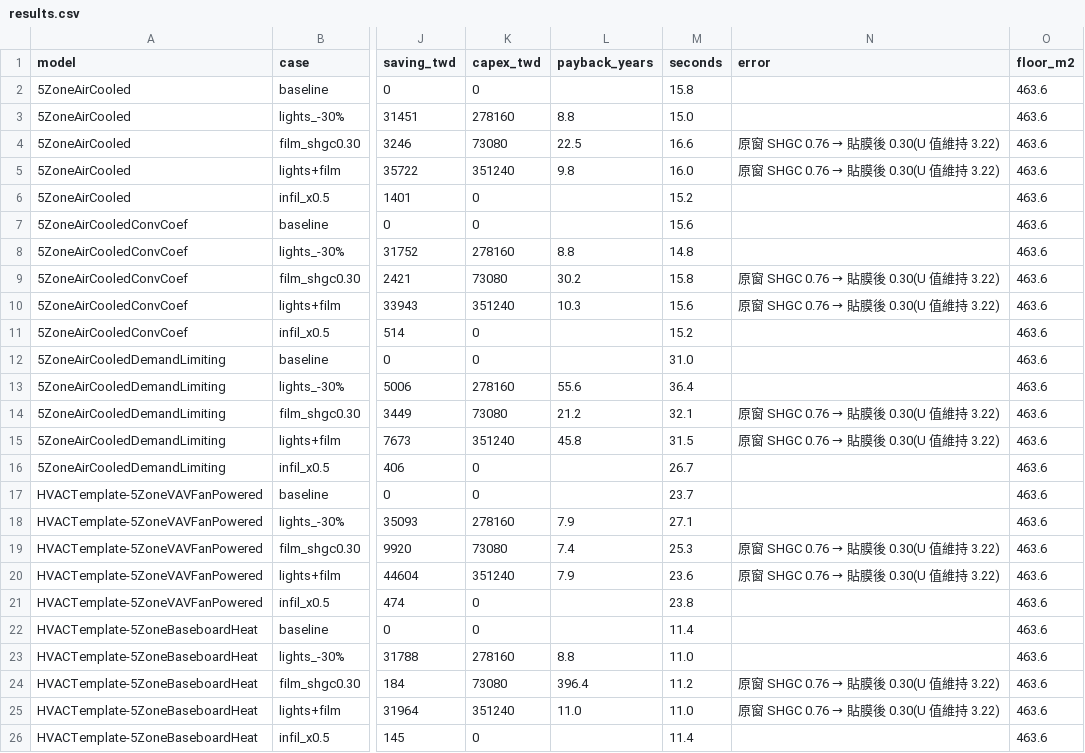
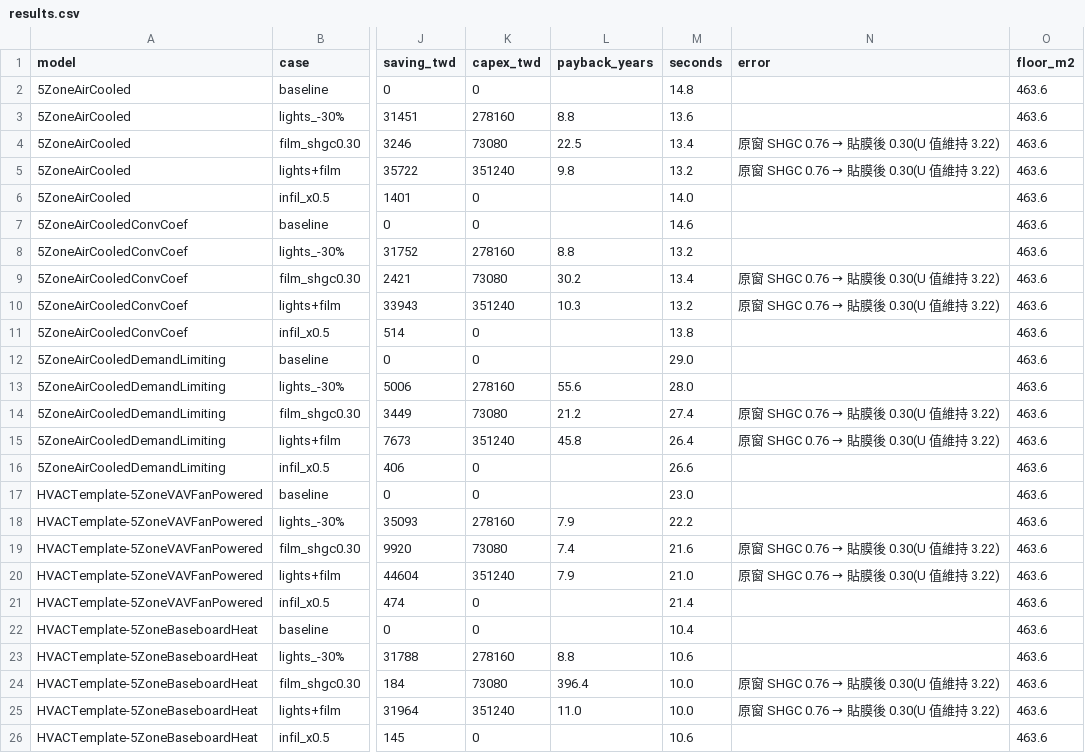
Before and after one commit to Tanna-qne/building-energy-toolchain, a CSV file: scan2/results.csv, drawn as a sheet; only a part is shown, gaps mark what is left out; the diff names each change by its address in the sheet, - before the commit and + after, or states it on an @@ line.

```diff
--- a/scan2/results.csv
+++ b/scan2/results.csv
-M2 (seconds): 15.8
+M2 (seconds): 14.8
-M3 (seconds): 15.0
+M3 (seconds): 13.6
-M4 (seconds): 16.6
+M4 (seconds): 13.4
-M5 (seconds): 16.0
+M5 (seconds): 13.2
-M6 (seconds): 15.2
+M6 (seconds): 14.0
-M7 (seconds): 15.6
+M7 (seconds): 14.6
-M8 (seconds): 14.8
+M8 (seconds): 13.2
-M9 (seconds): 15.8
+M9 (seconds): 13.4
-M10 (seconds): 15.6
+M10 (seconds): 13.2
-M11 (seconds): 15.2
+M11 (seconds): 13.8
-M12 (seconds): 31.0
+M12 (seconds): 29.0
-M13 (seconds): 36.4
+M13 (seconds): 28.0
-M14 (seconds): 32.1
+M14 (seconds): 27.4
-M15 (seconds): 31.5
+M15 (seconds): 26.4
-M16 (seconds): 26.7
+M16 (seconds): 26.6
-M17 (seconds): 23.7
+M17 (seconds): 23.0
-M18 (seconds): 27.1
+M18 (seconds): 22.2
-M19 (seconds): 25.3
+M19 (seconds): 21.6
-M20 (seconds): 23.6
+M20 (seconds): 21.0
-M21 (seconds): 23.8
+M21 (seconds): 21.4
-M22 (seconds): 11.4
+M22 (seconds): 10.4
-M23 (seconds): 11.0
+M23 (seconds): 10.6
-M24 (seconds): 11.2
+M24 (seconds): 10.0
-M25 (seconds): 11.0
+M25 (seconds): 10.0
-M26 (seconds): 11.4
+M26 (seconds): 10.6
```
Also changed, not shown: 11 other files.
